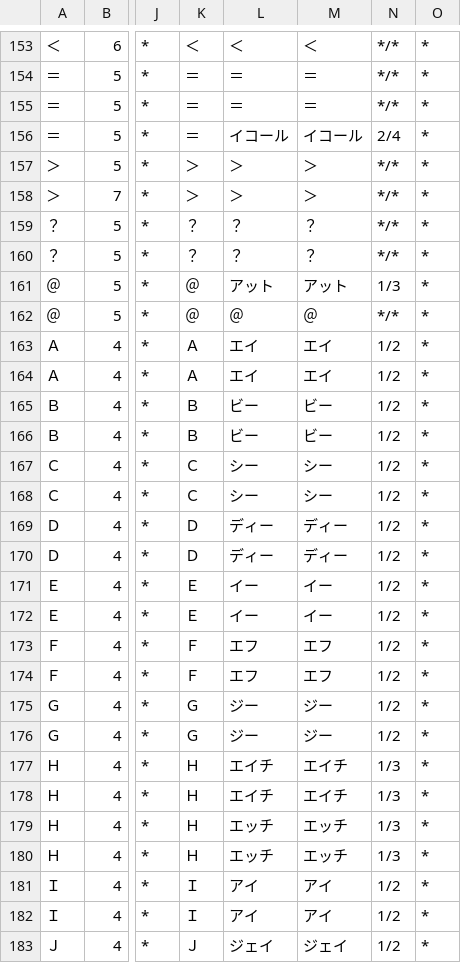
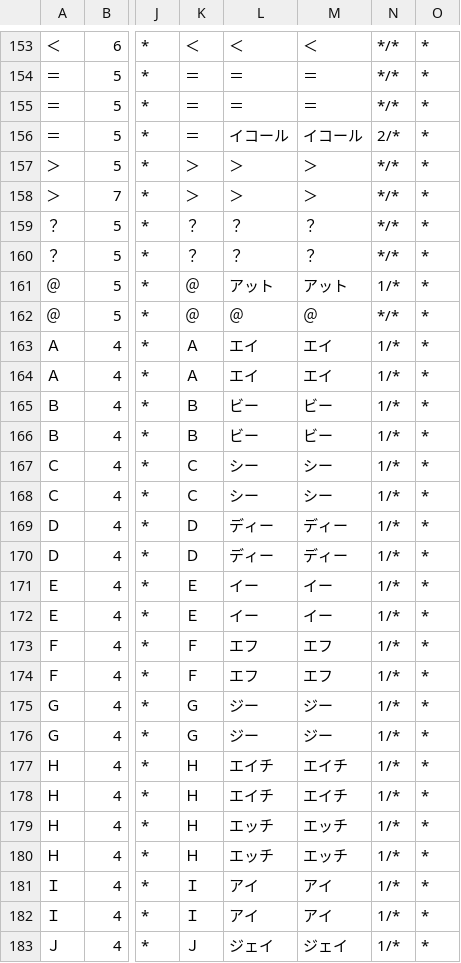
Before and after one commit to gouon-giken/openjtalk-user-dict, a CSV file: build/symbols.csv, drawn as a sheet; only a part is shown, gaps mark what is left out; the diff covers the shown part only; the diff names each change by its address in the sheet, - before the commit and + after, or states it on an @@ line.

```diff
--- a/build/symbols.csv
+++ b/build/symbols.csv
-N156: 2/4
+N156: 2/*
-N161: 1/3
+N161: 1/*
-N163:N176: 1/2
+N163:N176: 1/*
-N177:N180: 1/3
+N177:N180: 1/*
-N181:N183: 1/2
+N181:N183: 1/*
```
Also changed, not shown: 156 edited cells elsewhere in this file, build/fillers.csv, build/game.csv, 5 other files.
